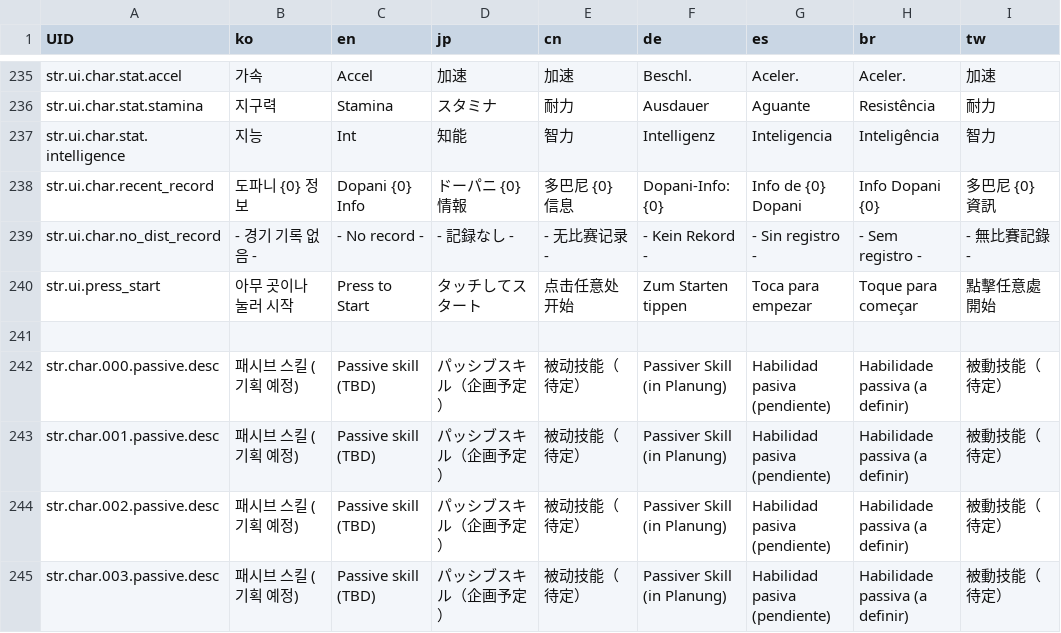
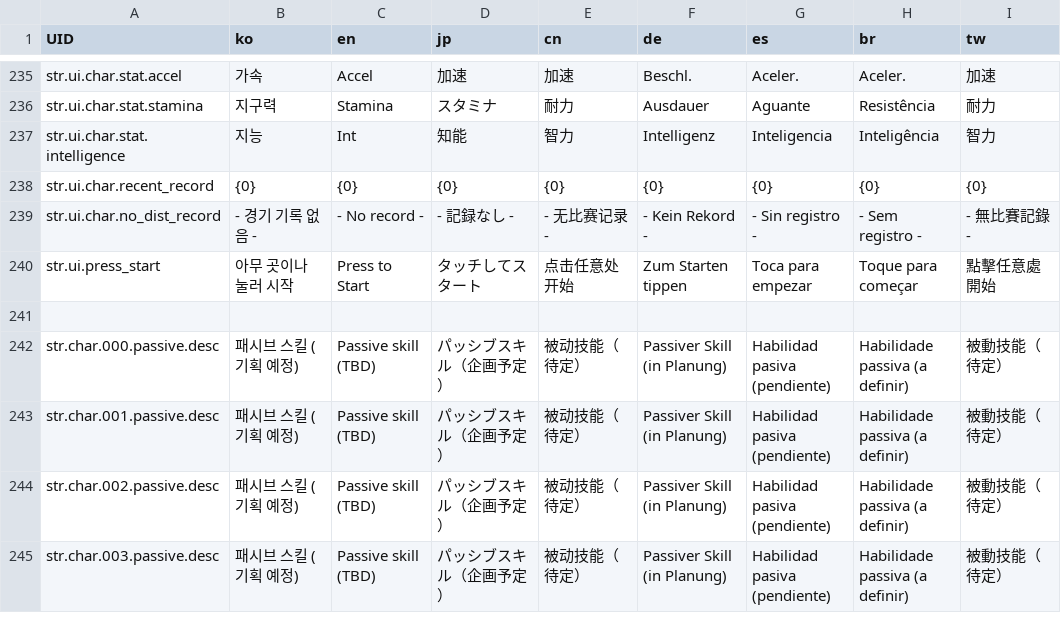
Before and after one commit to LeeJuls/DopamineRace, a CSV file: Assets/Resources/Data/StringTable.csv, drawn as a sheet; only a part is shown, gaps mark what is left out.

```diff
--- a/Assets/Resources/Data/StringTable.csv
+++ b/Assets/Resources/Data/StringTable.csv
@@ -237,3 +237,3 @@ str.ui.char.stat.stamina,지구력,Stamina,スタミナ,耐力,Ausdauer,Aguante,
 str.ui.char.stat.intelligence,지능,Int,知能,智力,Intelligenz,Inteligencia,Inteligência,智力
-str.ui.char.recent_record,도파니 {0} 정보,Dopani {0} Info,ドーパニ {0} 情報,多巴尼 {0} 信息,Dopani-Info: {0},Info de {0} Dopani,Info Dopani {0},多巴尼 {0} 資訊
+str.ui.char.recent_record,{0},{0},{0},{0},{0},{0},{0},{0}
 str.ui.char.no_dist_record,- 경기 기록 없음 -,- No record -,- 記録なし -,- 无比赛记录 -,- Kein Rekord -,- Sin registro -,- Sem registro -,- 無比賽記錄 -
```
